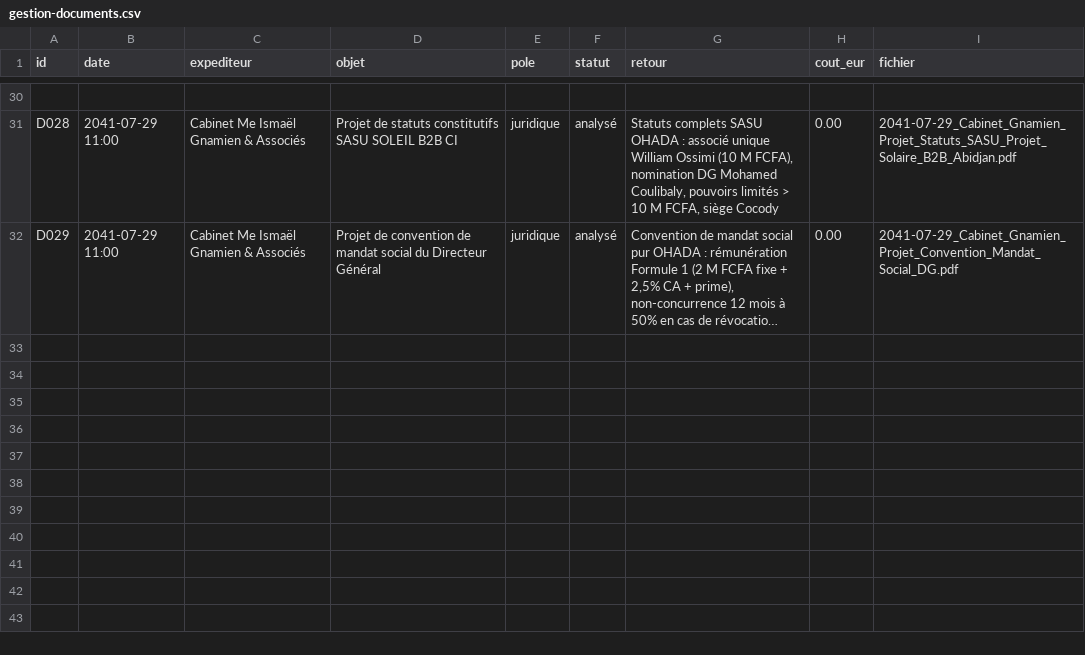
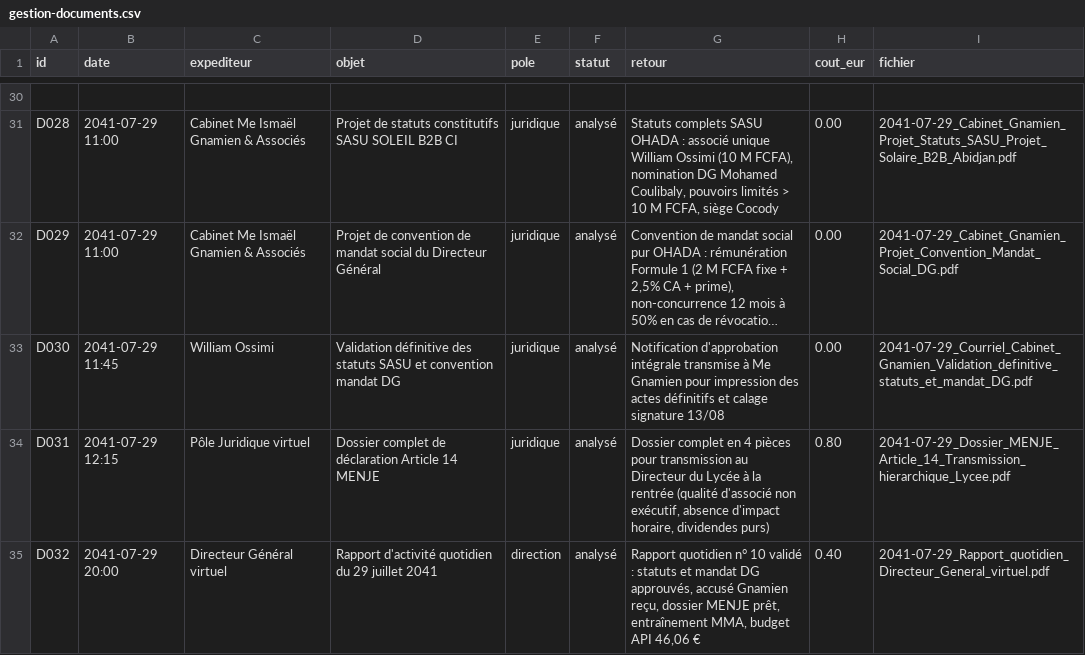
Before and after one commit to ossimiossimiwilliam10-cyber/simulation-william, a CSV file: etat/gestion-documents.csv, drawn as a sheet; only a part is shown, gaps mark what is left out; long unchanged cells end in …; the diff names each change by its address in the sheet, - before the commit and + after, or states it on an @@ line.

Commit message:
Tour n° 65 (29/07/2041 20h00) : validation statuts et mandat DG (D030), dossier MENJE rentrée (D031), entraînement MMA et Rapport n° 10 (D032)

```diff
--- a/etat/gestion-documents.csv
+++ b/etat/gestion-documents.csv
+row 33: D030 | 2041-07-29 11:45 | William Ossimi | Validation définitive des statuts SASU et convention mandat DG | juridique | analysé | Notification d'approbation intégrale transmise à Me Gnamien pour impression des actes définitifs et calage signature 13/08 | 0.00 | 2041-07-29_Courriel_Cabinet_Gnamien_Validation_definitive_statuts_et_mandat_DG.pdf
+row 34: D031 | 2041-07-29 12:15 | Pôle Juridique virtuel | Dossier complet de déclaration Article 14 MENJE | juridique | analysé | Dossier complet en 4 pièces pour transmission au Directeur du Lycée à la rentrée (qualité d'associé non exécutif, absence d'impact horaire, dividendes purs) | 0.80 | 2041-07-29_Dossier_MENJE_Article_14_Transmission_hierarchique_Lycee.pdf
+row 35: D032 | 2041-07-29 20:00 | Directeur Général virtuel | Rapport d'activité quotidien du 29 juillet 2041 | direction | analysé | Rapport quotidien n° 10 validé : statuts et mandat DG approuvés, accusé Gnamien reçu, dossier MENJE prêt, entraînement MMA, budget API 46,06 € | 0.40 | 2041-07-29_Rapport_quotidien_Directeur_General_virtuel.pdf
```
Also changed, not shown: etat/agenda.csv, etat/corps.csv, 23 other files.
